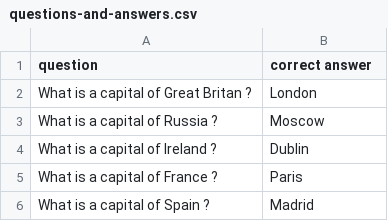
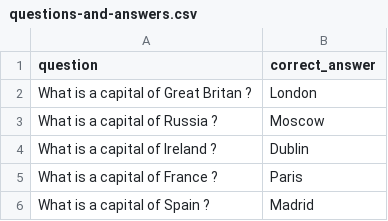
Before and after one commit to MadinaDeryagina/otus-spring, a CSV file: question/src/main/resources/questions-and-answers.csv, drawn as a sheet; the diff names each change by its address in the sheet, - before the commit and + after, or states it on an @@ line.

```diff
--- a/question/src/main/resources/questions-and-answers.csv
+++ b/question/src/main/resources/questions-and-answers.csv
-B1: correct answer
+B1: correct_answer
```
Also changed, not shown: 9 other files.
